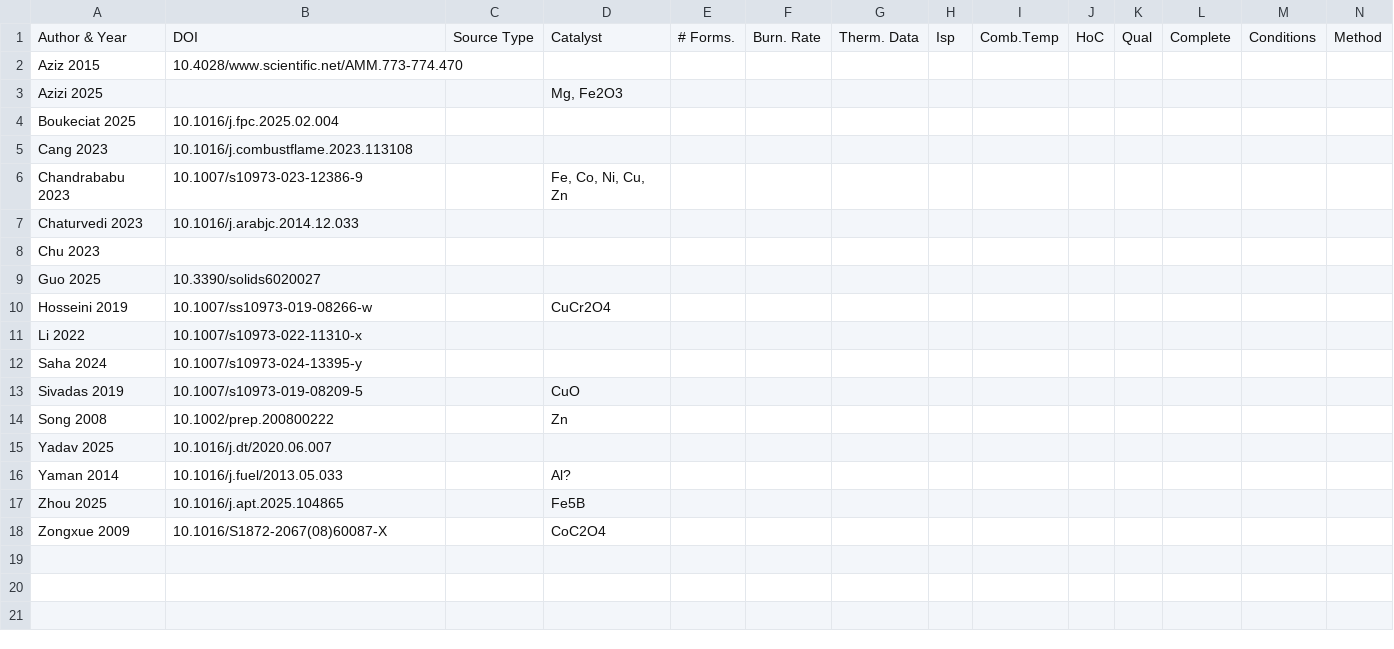
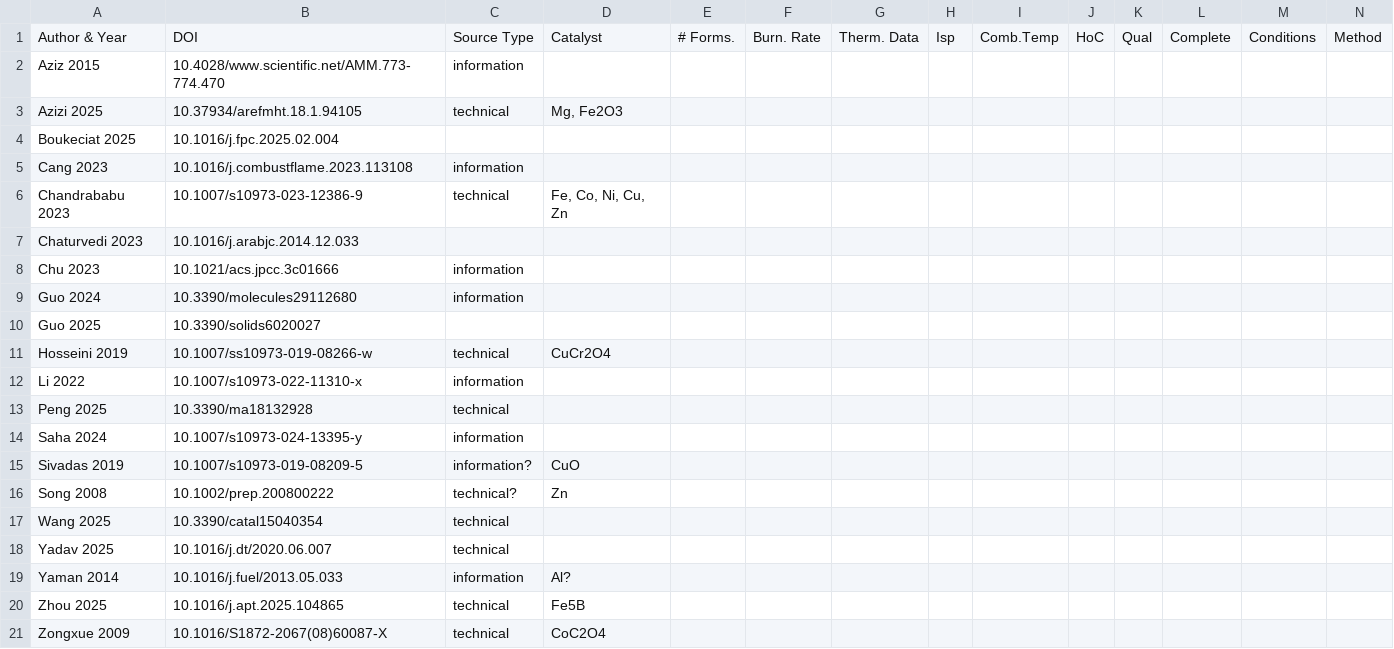
Before and after one commit to steam09/Overleaf, a CSV file: Sources/CSV Files/quality.csv, drawn as a sheet; only a part is shown; addresses are those after the commit; rows hold the shown columns only; the diff names each change by its address in the sheet, - before the commit and + after, or states it on an @@ line.

Commit message:
Organized papers into technical reports, added some information into the csv empirical data from extracted sources. Incompleted

```diff
--- a/Sources/CSV Files/quality.csv
+++ b/Sources/CSV Files/quality.csv
-C2: (empty)
+C2: information
-B3: (empty)
+B3: 10.37934/arefmht.18.1.94105
-C3: (empty)
+C3: technical
-C5: (empty)
+C5: information
-C6: (empty)
+C6: technical
-B8: (empty)
+B8: 10.1021/acs.jpcc.3c01666
-C8: (empty)
+C8: information
+row 9: Guo 2024 | 10.3390/molecules29112680 | information
-C11: (empty)
+C11: technical
-C12: (empty)
+C12: information
+row 13: Peng 2025 | 10.3390/ma18132928 | technical
-C14: (empty)
+C14: information
-C15: (empty)
+C15: information?
-C16: (empty)
+C16: technical?
+row 17: Wang 2025 | 10.3390/catal15040354 | technical
-C18: (empty)
+C18: technical
-C19: (empty)
+C19: information
-C20:C21: (empty)
+C20:C21: technical
```
Also changed, not shown: 18 other files.
